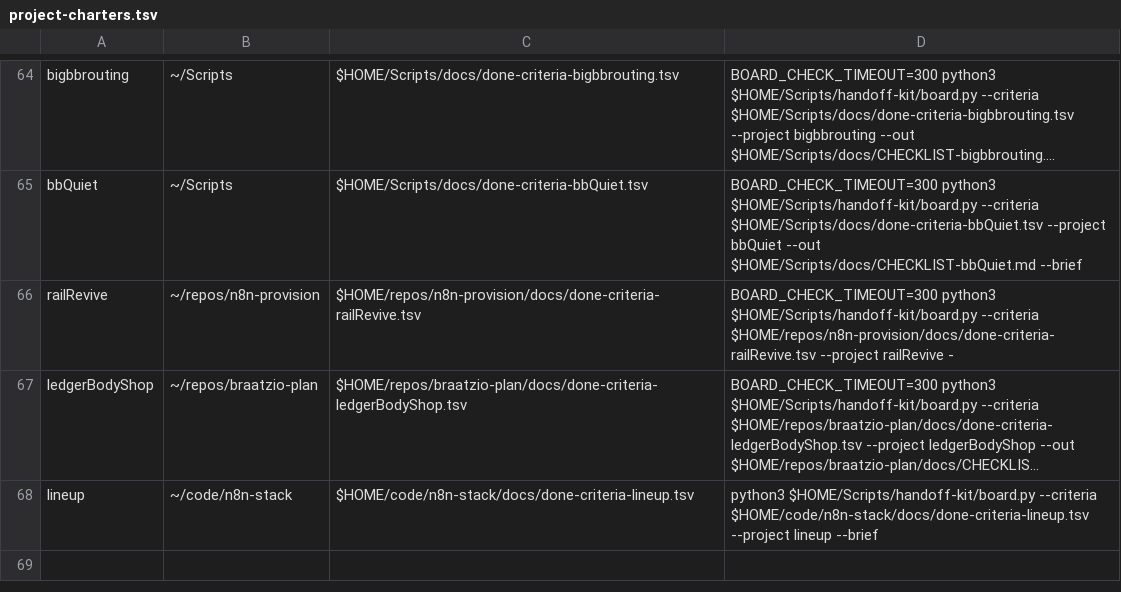
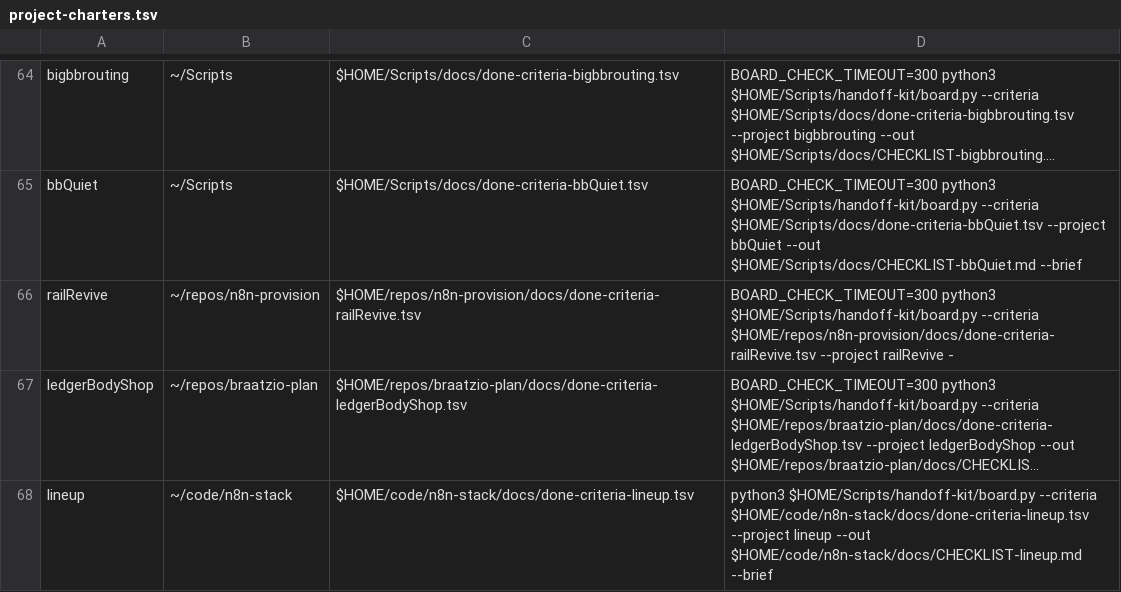
Before and after one commit to jasoncbraatz/darwin-mac-ops, a TSV file: project-charters.tsv, drawn as a sheet; only a part is shown, gaps mark what is left out; long unchanged cells end in …; the diff names each change by its address in the sheet, - before the commit and + after, or states it on an @@ line.

```diff
--- a/project-charters.tsv
+++ b/project-charters.tsv
-D68: …--project lineup --brief
+D68: …--project lineup --out $HOME/code/n8n-stack/docs/CHECKLIST-lineup.md --brief
```
